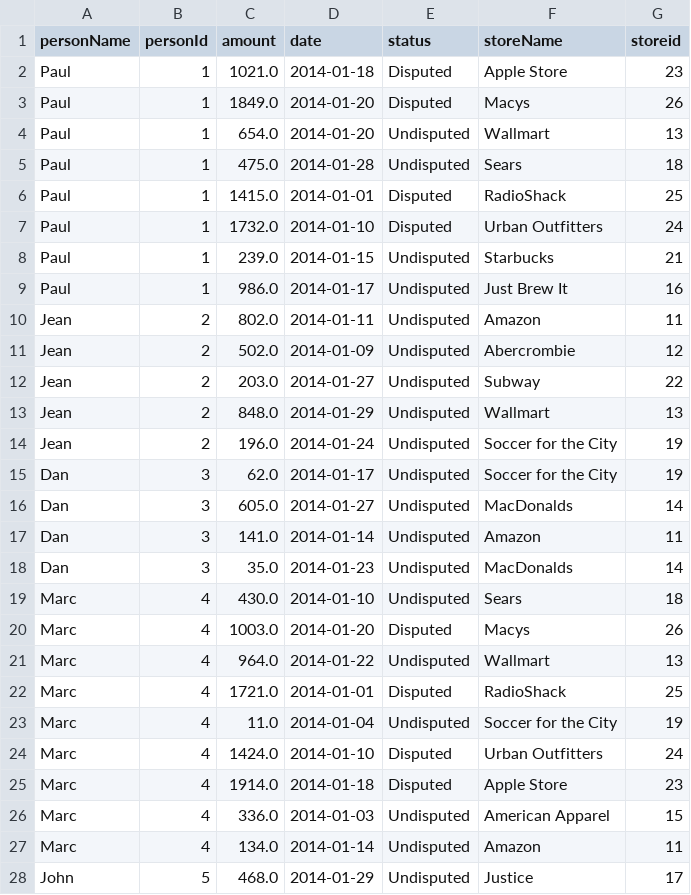
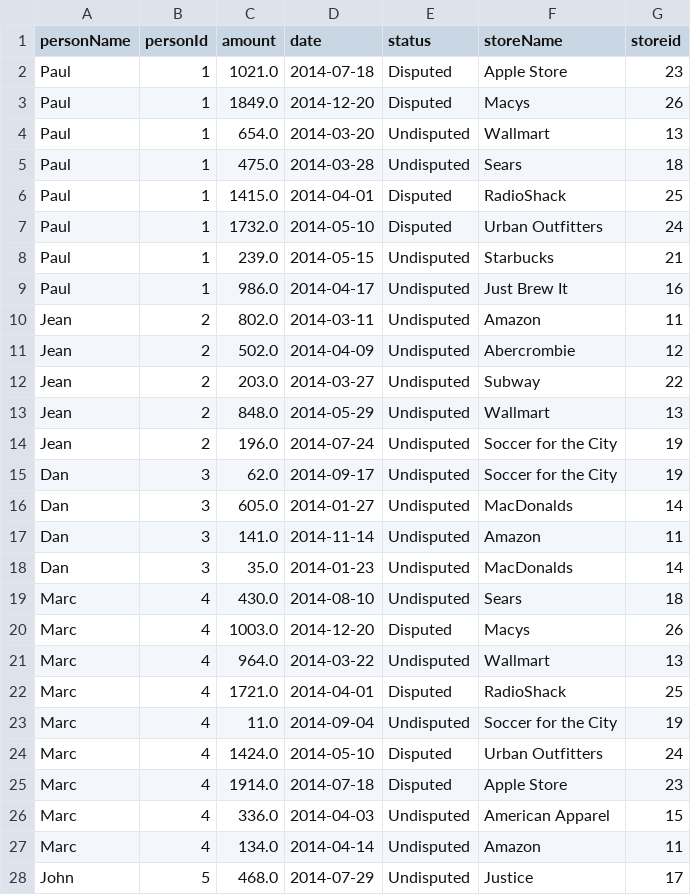
Before and after one commit to lqst/datasets, a CSV file: creditcard.csv, drawn as a sheet; only a part is shown; the diff covers the shown part only.

Commit message:
More date fixes

```diff
--- a/creditcard.csv
+++ b/creditcard.csv
@@ -1,28 +1,28 @@
 personName,personId,amount,date,status,storeName,storeid
-Paul,1,1021.0,2014-01-18,Disputed,Apple Store,23
-Paul,1,1849.0,2014-01-20,Disputed,Macys,26
-Paul,1,654.0,2014-01-20,Undisputed,Wallmart,13
-Paul,1,475.0,2014-01-28,Undisputed,Sears,18
-Paul,1,1415.0,2014-01-01,Disputed,RadioShack,25
-Paul,1,1732.0,2014-01-10,Disputed,Urban Outfitters,24
-Paul,1,239.0,2014-01-15,Undisputed,Starbucks,21
-Paul,1,986.0,2014-01-17,Undisputed,Just Brew It,16
-Jean,2,802.0,2014-01-11,Undisputed,Amazon,11
-Jean,2,502.0,2014-01-09,Undisputed,Abercrombie,12
-Jean,2,203.0,2014-01-27,Undisputed,Subway,22
-Jean,2,848.0,2014-01-29,Undisputed,Wallmart,13
-Jean,2,196.0,2014-01-24,Undisputed,Soccer for the City,19
-Dan,3,62.0,2014-01-17,Undisputed,Soccer for the City,19
+Paul,1,1021.0,2014-07-18,Disputed,Apple Store,23
+Paul,1,1849.0,2014-12-20,Disputed,Macys,26
+Paul,1,654.0,2014-03-20,Undisputed,Wallmart,13
+Paul,1,475.0,2014-03-28,Undisputed,Sears,18
+Paul,1,1415.0,2014-04-01,Disputed,RadioShack,25
+Paul,1,1732.0,2014-05-10,Disputed,Urban Outfitters,24
+Paul,1,239.0,2014-05-15,Undisputed,Starbucks,21
+Paul,1,986.0,2014-04-17,Undisputed,Just Brew It,16
+Jean,2,802.0,2014-03-11,Undisputed,Amazon,11
+Jean,2,502.0,2014-04-09,Undisputed,Abercrombie,12
+Jean,2,203.0,2014-03-27,Undisputed,Subway,22
+Jean,2,848.0,2014-05-29,Undisputed,Wallmart,13
+Jean,2,196.0,2014-07-24,Undisputed,Soccer for the City,19
+Dan,3,62.0,2014-09-17,Undisputed,Soccer for the City,19
 Dan,3,605.0,2014-01-27,Undisputed,MacDonalds,14
-Dan,3,141.0,2014-01-14,Undisputed,Amazon,11
+Dan,3,141.0,2014-11-14,Undisputed,Amazon,11
 Dan,3,35.0,2014-01-23,Undisputed,MacDonalds,14
-Marc,4,430.0,2014-01-10,Undisputed,Sears,18
-Marc,4,1003.0,2014-01-20,Disputed,Macys,26
-Marc,4,964.0,2014-01-22,Undisputed,Wallmart,13
-Marc,4,1721.0,2014-01-01,Disputed,RadioShack,25
-Marc,4,11.0,2014-01-04,Undisputed,Soccer for the City,19
-Marc,4,1424.0,2014-01-10,Disputed,Urban Outfitters,24
-Marc,4,1914.0,2014-01-18,Disputed,Apple Store,23
-Marc,4,336.0,2014-01-03,Undisputed,American Apparel,15
-Marc,4,134.0,2014-01-14,Undisputed,Amazon,11
-John,5,468.0,2014-01-29,Undisputed,Justice,17
+Marc,4,430.0,2014-08-10,Undisputed,Sears,18
+Marc,4,1003.0,2014-12-20,Disputed,Macys,26
+Marc,4,964.0,2014-03-22,Undisputed,Wallmart,13
+Marc,4,1721.0,2014-04-01,Disputed,RadioShack,25
+Marc,4,11.0,2014-09-04,Undisputed,Soccer for the City,19
+Marc,4,1424.0,2014-05-10,Disputed,Urban Outfitters,24
+Marc,4,1914.0,2014-07-18,Disputed,Apple Store,23
+Marc,4,336.0,2014-04-03,Undisputed,American Apparel,15
+Marc,4,134.0,2014-04-14,Undisputed,Amazon,11
+John,5,468.0,2014-07-29,Undisputed,Justice,17
```
Also changed, not shown: 35 edited cells elsewhere in this file.
